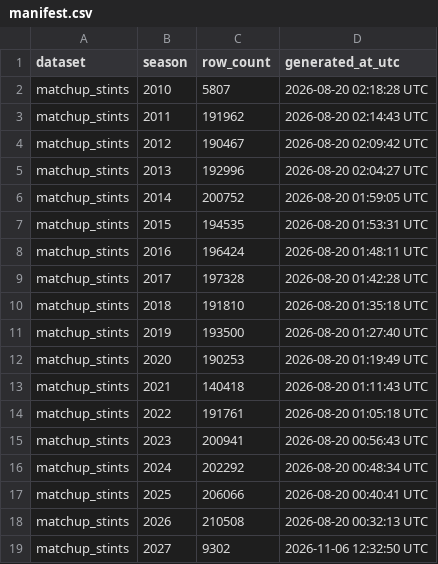
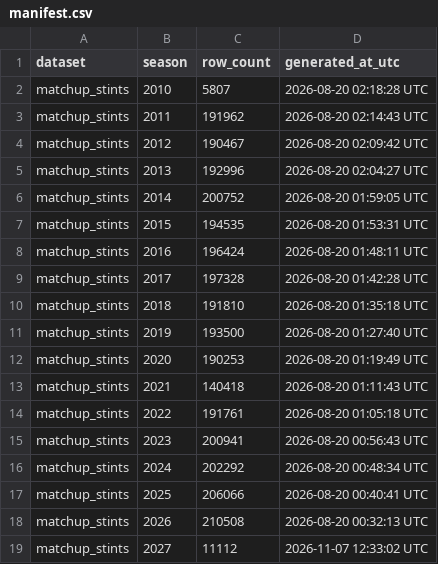
Before and after one commit to sportsdataverse/ncaa-mbb-hoops-data, a CSV file: mbb/matchup_stints/manifest.csv, drawn as a sheet.

```diff
--- a/mbb/matchup_stints/manifest.csv
+++ b/mbb/matchup_stints/manifest.csv
@@ -18,2 +18,2 @@ matchup_stints,2025,206066,2026-08-20 00:40:41 UTC
 matchup_stints,2026,210508,2026-08-20 00:32:13 UTC
-matchup_stints,2027,9302,2026-11-06 12:32:50 UTC
+matchup_stints,2027,11112,2026-11-07 12:33:02 UTC
```
Also changed, not shown: mbb/lineups/manifest.csv, mbb/pbp/manifest.csv, 20 other files.
